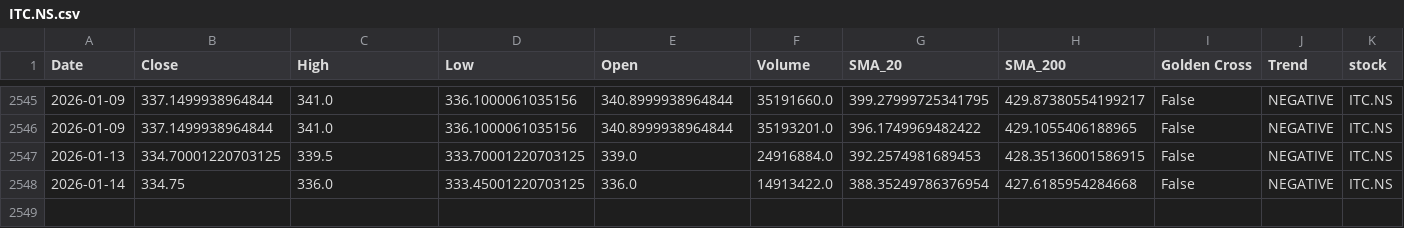
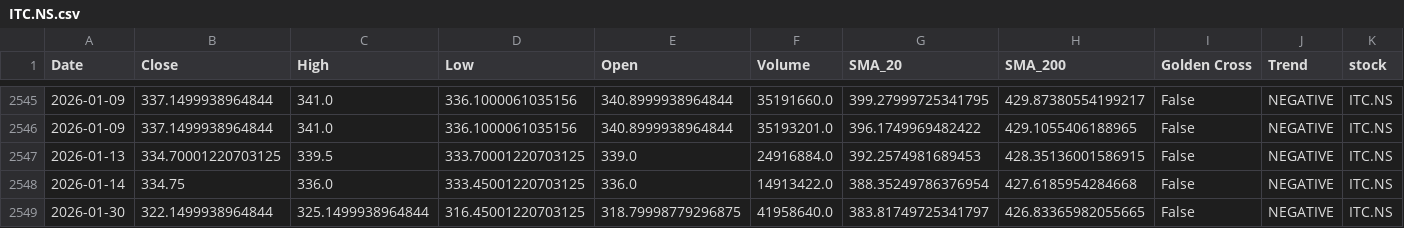
Before and after one commit to sohamdeshpande/nifty-analysis, a CSV file: data/ITC.NS.csv, drawn as a sheet; only a part is shown, gaps mark what is left out; rows hold the shown columns only; the diff names each change by its address in the sheet, - before the commit and + after, or states it on an @@ line.

```diff
--- a/data/ITC.NS.csv
+++ b/data/ITC.NS.csv
+row 2549: 2026-01-30 | 322.1499938964844 | 325.1499938964844 | 316.45001220703125 | 318.79998779296875 | 41958640.0 | 383.81749725341797 | 426.83365982055665 | False | NEGATIVE | ITC.NS
```
Also changed, not shown: data/BHARTIARTL.NS.csv, data/ICICIBANK.NS.csv, 46 other files.
